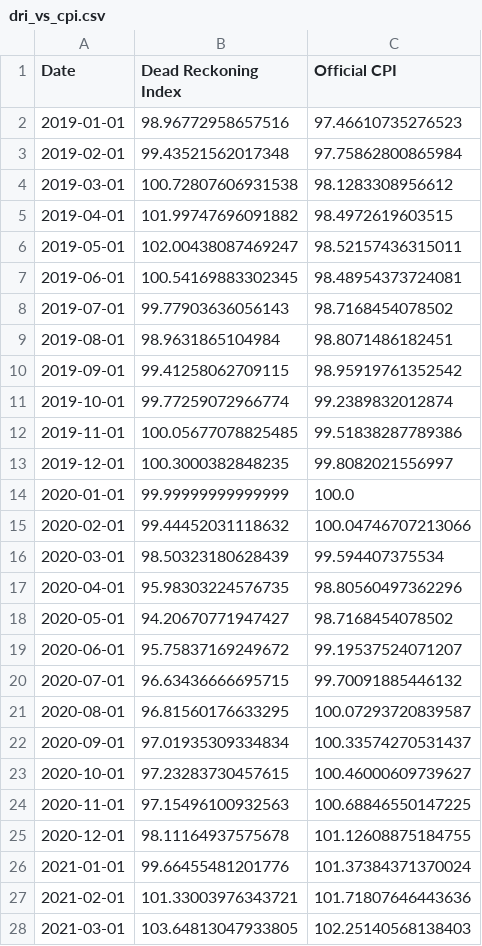
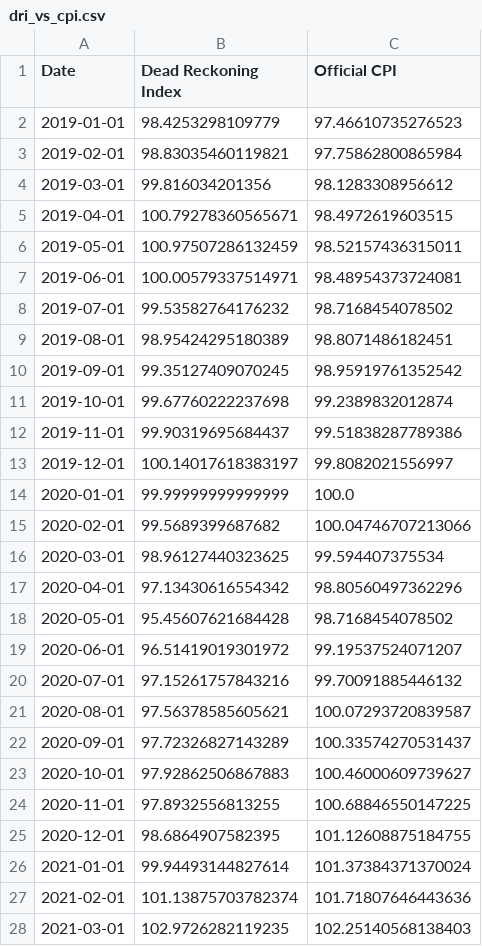
Before and after one commit to ktmensing/dead-reckoning, a CSV file: data/published/dri_vs_cpi.csv, drawn as a sheet; only a part is shown; the diff covers the shown part only.

```diff
--- a/data/published/dri_vs_cpi.csv
+++ b/data/published/dri_vs_cpi.csv
@@ -1,28 +1,28 @@
 Date,Dead Reckoning Index,Official CPI
-2019-01-01,98.96772958657516,97.46610735276523
-2019-02-01,99.43521562017348,97.75862800865984
-2019-03-01,100.72807606931538,98.1283308956612
-2019-04-01,101.99747696091882,98.4972619603515
-2019-05-01,102.00438087469247,98.52157436315011
-2019-06-01,100.54169883302345,98.48954373724081
-2019-07-01,99.77903636056143,98.7168454078502
-2019-08-01,98.9631865104984,98.8071486182451
-2019-09-01,99.41258062709115,98.95919761352542
-2019-10-01,99.77259072966774,99.2389832012874
-2019-11-01,100.05677078825485,99.51838287789386
-2019-12-01,100.3000382848235,99.8082021556997
+2019-01-01,98.4253298109779,97.46610735276523
+2019-02-01,98.83035460119821,97.75862800865984
+2019-03-01,99.816034201356,98.1283308956612
+2019-04-01,100.79278360565671,98.4972619603515
+2019-05-01,100.97507286132459,98.52157436315011
+2019-06-01,100.00579337514971,98.48954373724081
+2019-07-01,99.53582764176232,98.7168454078502
+2019-08-01,98.95424295180389,98.8071486182451
+2019-09-01,99.35127409070245,98.95919761352542
+2019-10-01,99.67760222237698,99.2389832012874
+2019-11-01,99.90319695684437,99.51838287789386
+2019-12-01,100.14017618383197,99.8082021556997
 2020-01-01,99.99999999999999,100.0
-2020-02-01,99.44452031118632,100.04746707213066
-2020-03-01,98.50323180628439,99.594407375534
-2020-04-01,95.98303224576735,98.80560497362296
-2020-05-01,94.20670771947427,98.7168454078502
-2020-06-01,95.75837169249672,99.19537524071207
-2020-07-01,96.63436666695715,99.70091885446132
-2020-08-01,96.81560176633295,100.07293720839587
-2020-09-01,97.01935309334834,100.33574270531437
-2020-10-01,97.23283730457615,100.46000609739627
-2020-11-01,97.15496100932563,100.68846550147225
-2020-12-01,98.11164937575678,101.12608875184755
-2021-01-01,99.66455481201776,101.37384371370024
-2021-02-01,101.33003976343721,101.71807646443636
-2021-03-01,103.64813047933805,102.25140568138403
+2020-02-01,99.5689399687682,100.04746707213066
+2020-03-01,98.96127440323625,99.594407375534
+2020-04-01,97.13430616554342,98.80560497362296
+2020-05-01,95.45607621684428,98.7168454078502
+2020-06-01,96.51419019301972,99.19537524071207
+2020-07-01,97.15261757843216,99.70091885446132
+2020-08-01,97.56378585605621,100.07293720839587
+2020-09-01,97.72326827143289,100.33574270531437
+2020-10-01,97.92862506867883,100.46000609739627
+2020-11-01,97.8932556813255,100.68846550147225
+2020-12-01,98.6864907582395,101.12608875184755
+2021-01-01,99.94493144827614,101.37384371370024
+2021-02-01,101.13875703782374,101.71807646443636
+2021-03-01,102.9726282119235,102.25140568138403
```
Also changed, not shown: 61 edited cells elsewhere in this file, data/derived/dri_panel.csv, data/published/dri_component_table.csv, 12 other files.
